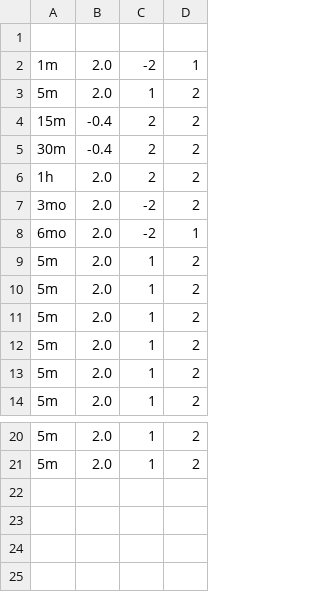
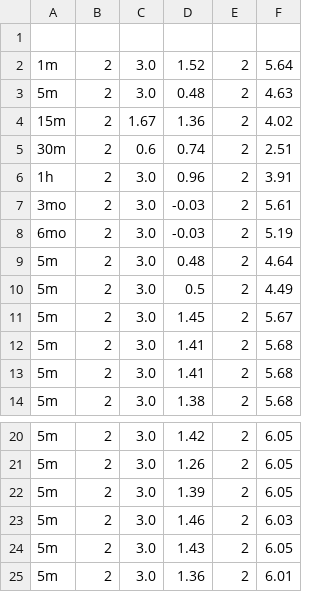
Before and after one commit to codesareus/daily_analysis, a CSV file: scoreT.csv, drawn as a sheet; only a part is shown, gaps mark what is left out; removed rows and columns are numbered as before the commit, all else as after; the diff names each change by its address in the sheet, - before the commit and + after, or states it on an @@ line.

```diff
--- a/scoreT.csv
+++ b/scoreT.csv
-column B, rows 2-14: 2.0 | 2.0 | -0.4 | -0.4 | 2.0 | 2.0 | 2.0 | 2.0 | 2.0 | 2.0 | 2.0 | 2.0 | 2.0; rows 20-21: 2.0 | 2.0
-column C, rows 2-14: -2 | 1 | 2 | 2 | 2 | -2 | -2 | 1 | 1 | 1 | 1 | 1 | 1; rows 20-21: 1 | 1
+column C, rows 2-14: 3.0 | 3.0 | 1.67 | 0.6 | 3.0 | 3.0 | 3.0 | 3.0 | 3.0 | 3.0 | 3.0 | 3.0 | 3.0; rows 20-21: 3.0 | 3.0
+column D, rows 2-14: 1.52 | 0.48 | 1.36 | 0.74 | 0.96 | -0.03 | -0.03 | 0.48 | 0.5 | 1.45 | 1.41 | 1.41 | 1.38; rows 20-21: 1.42 | 1.26
+column E, rows 2-14: all 2; rows 20-21: 2 | 2
+column F, rows 2-14: 5.64 | 4.63 | 4.02 | 2.51 | 3.91 | 5.61 | 5.19 | 4.64 | 4.49 | 5.67 | 5.68 | 5.68 | 5.68; rows 20-21: 6.05 | 6.05
-B2: 1
+B2: 2
-B8: 1
+B8: 2
+row 22: 5m | 2 | 3.0 | 1.39 | 2 | 6.05
+row 23: 5m | 2 | 3.0 | 1.46 | 2 | 6.03
+row 24: 5m | 2 | 3.0 | 1.43 | 2 | 6.05
+row 25: 5m | 2 | 3.0 | 1.36 | 2 | 6.01
```
Also changed, not shown: 7 other files.
